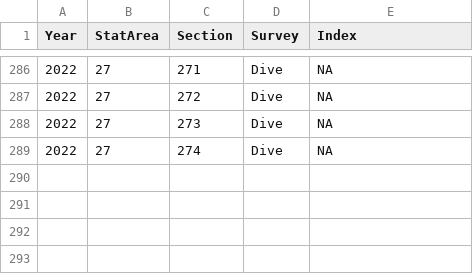
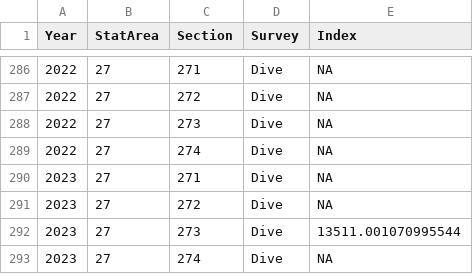
Before and after one commit to pbs-assess/herringsr, a CSV file: data/spawn-yr-sec-a27.csv, drawn as a sheet; only a part is shown, gaps mark what is left out.

```diff
--- a/data/spawn-yr-sec-a27.csv
+++ b/data/spawn-yr-sec-a27.csv
@@ -289 +289,5 @@ Year,StatArea,Section,Survey,Index
 2022,27,274,Dive,NA
+2023,27,271,Dive,NA
+2023,27,272,Dive,NA
+2023,27,273,Dive,13511.001070995544
+2023,27,274,Dive,NA
```
Also changed, not shown: data/harvest-sok-cc.csv, data/prop-spawn-a27.csv, 15 other files.
